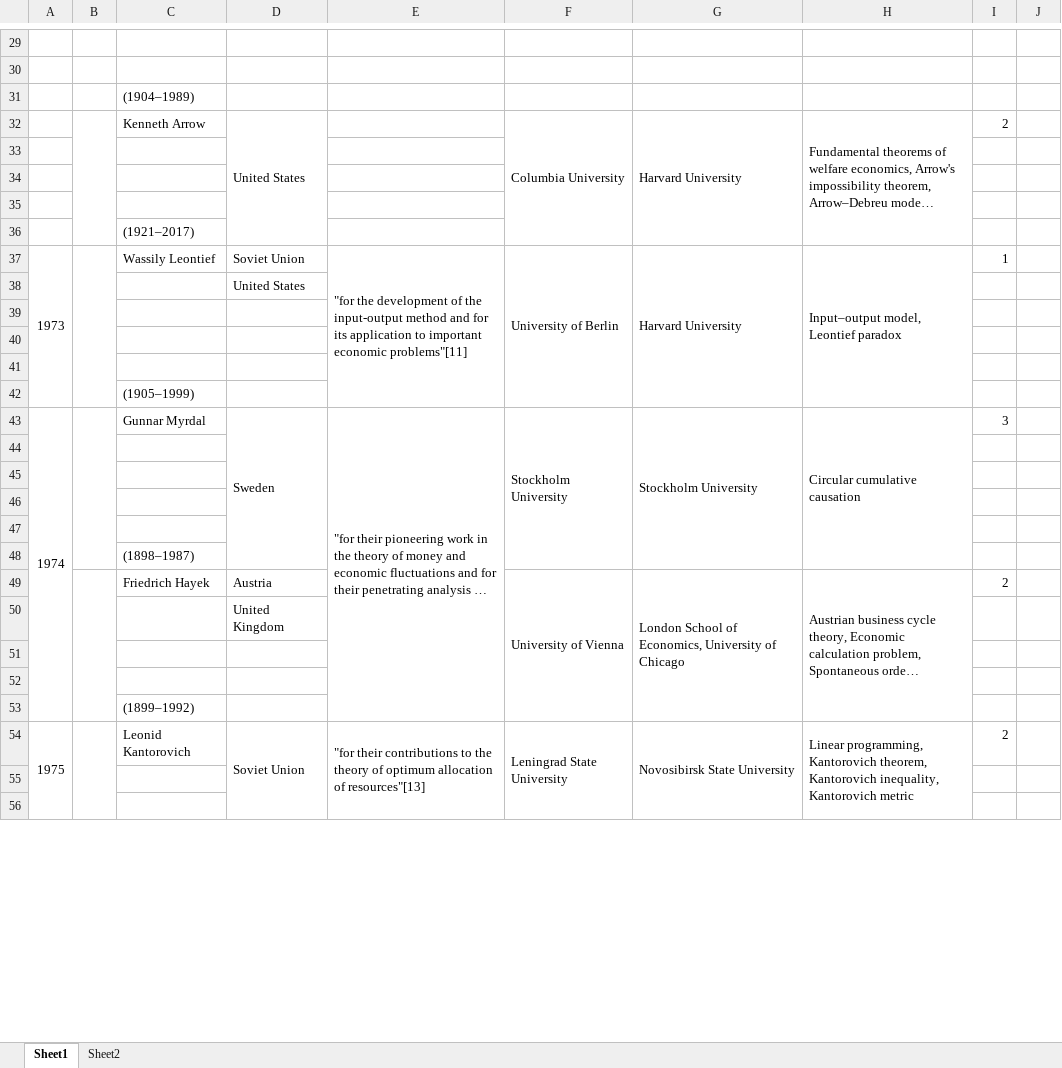
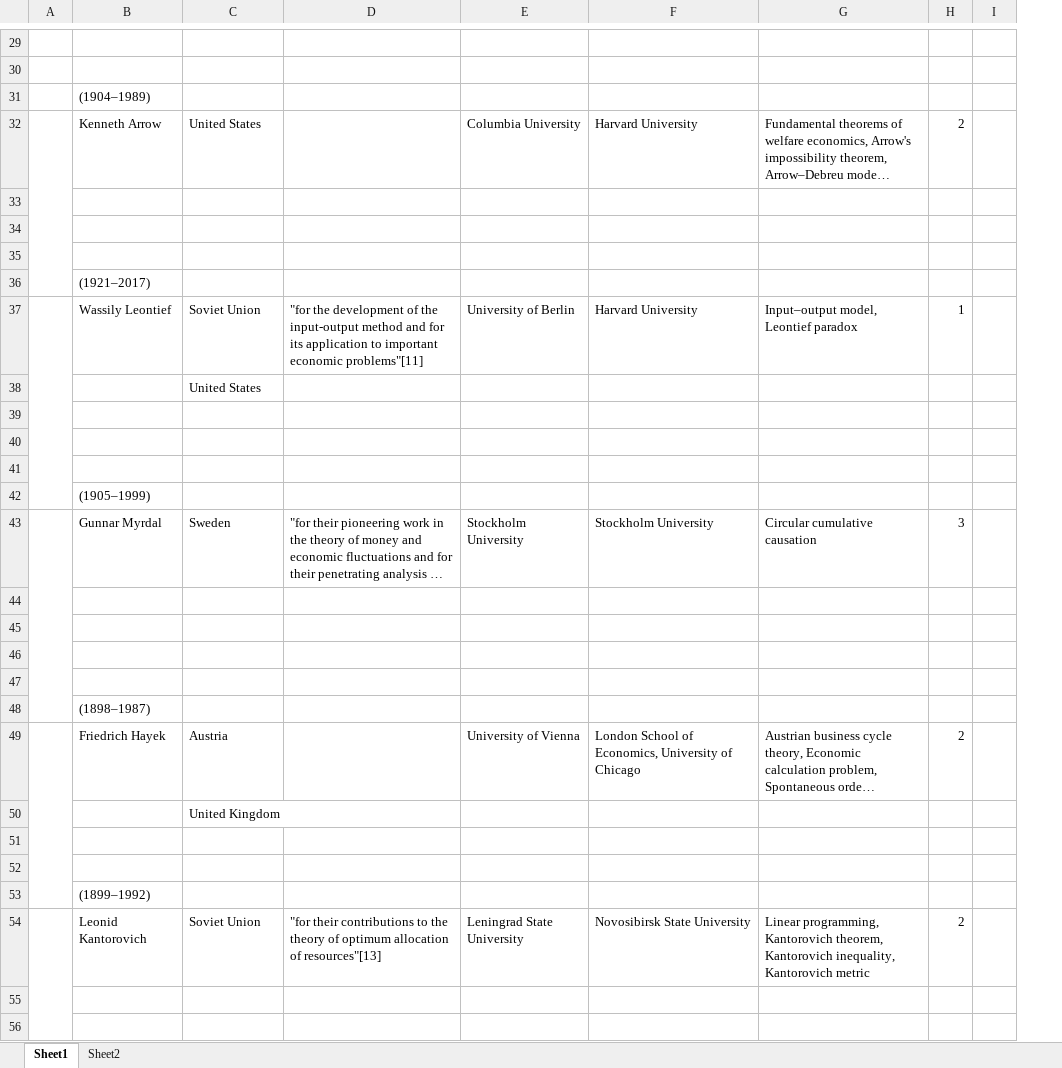
Before and after one commit to dubilava/theguessproject, an Excel workbook: data/nobel.xlsx, sheet Sheet1, drawn as a sheet; only a part is shown, gaps mark what is left out; long unchanged cells end in …; values as stored, in another font and other column widths than the file's, no cell formats; charts and pictures not drawn; the diff covers the shown part only; the diff names each change by its address in the sheet, - before the commit and + after, or states it on an @@ line.

```diff
--- a/data/nobel.xlsx (sheet Sheet1)
+++ b/data/nobel.xlsx (sheet Sheet1)
-column A, rows 37-54: 1973 |  |  |  |  |  | 1974 |  |  |  |  |  |  |  |  |  |  | 1975
-D32:D36 merged
-F32:F36 merged
-G32:G36 merged
-H32:H36 merged
-E37:E42 merged
-F37:F42 merged
-G37:G42 merged
-H37:H42 merged
-D43:D48 merged
-E43:E53 merged
-F43:F48 merged
-G43:G48 merged
-H43:H48 merged
-F49:F53 merged
-G49:G53 merged
-H49:H53 merged
-D54:D59 merged
-E54:E65 merged
-F54:F59 merged
-G54:G59 merged
-H54:H59 merged
```
Also changed, not shown: 25 edited cells and merged cells elsewhere in this sheet, sheet Sheet2, cell formats, charts or pictures, 7 other files.
